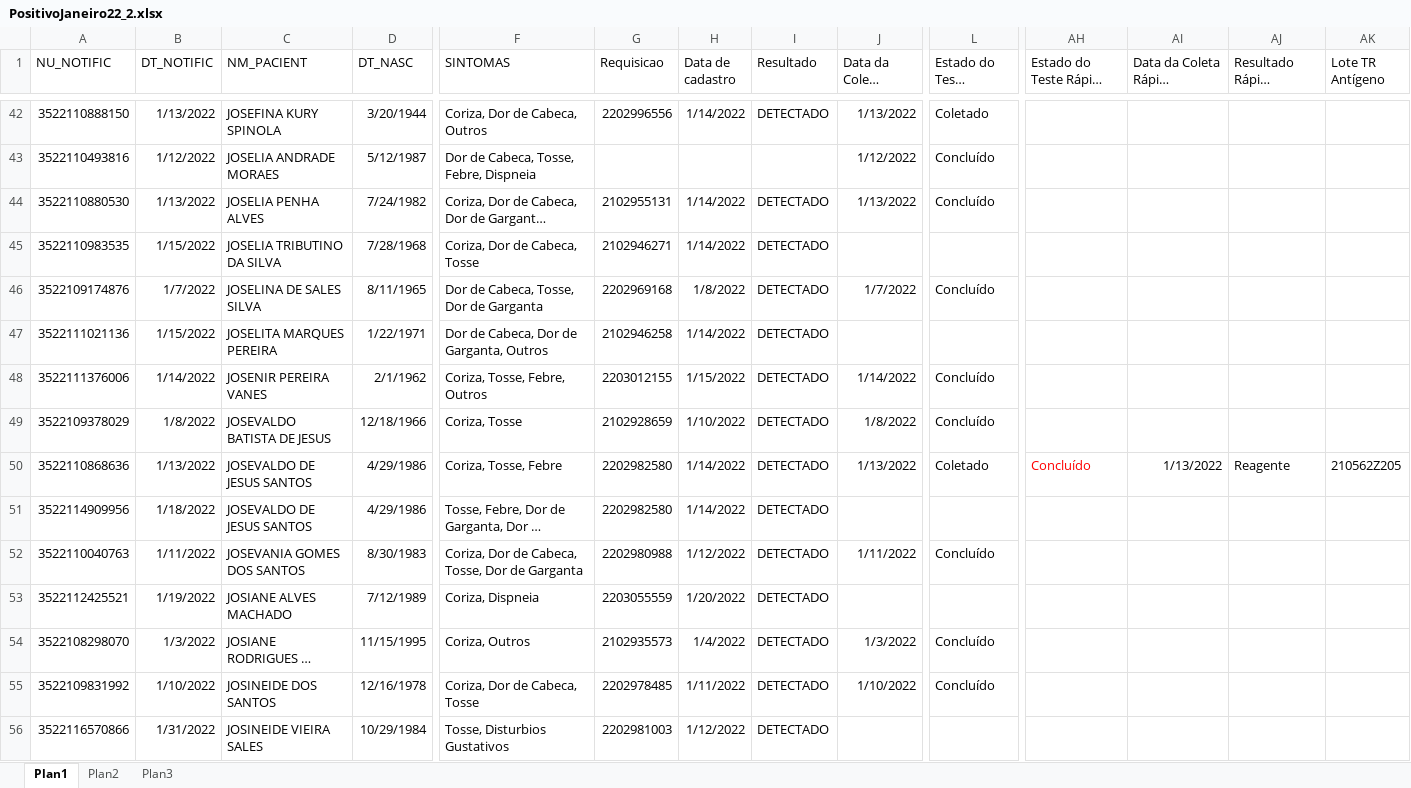
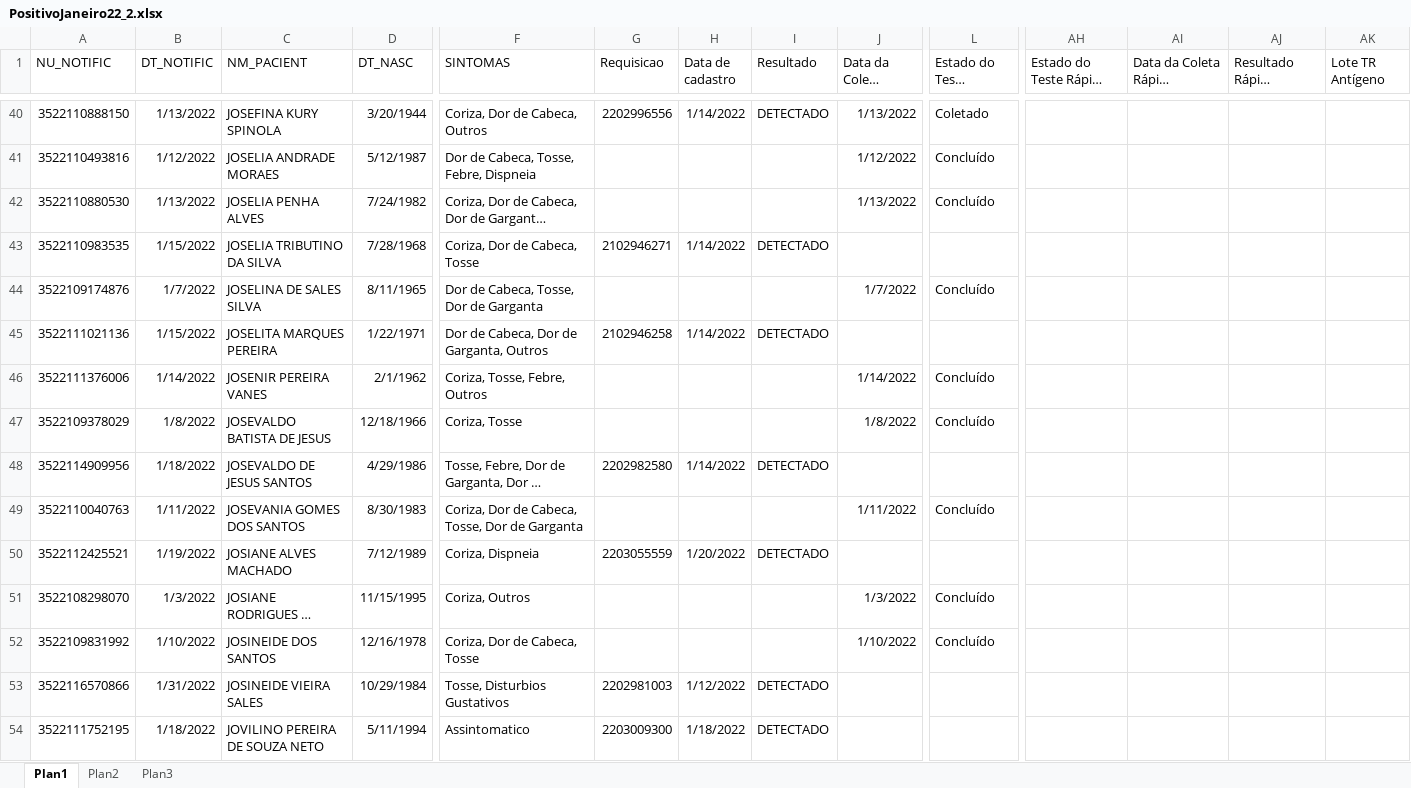
Before and after one commit to rodsengcomp/rpa_esus_edge, an Excel workbook: fechamentos_2022/janeiro_2022/PositivoJaneiro22_2.xlsx, sheet Plan1, drawn as a sheet; only a part is shown, gaps mark what is left out; the shorter side is filled out with more unchanged rows; long unchanged cells end in …; values as stored, in another font and other column widths than the file's, no borders; removed rows and columns are numbered as before the commit, all else as after; rows hold the shown columns only; the diff covers the shown part only; the diff names each change by its address in the sheet, - before the commit and + after, or states it on an @@ line.

```diff
--- a/fechamentos_2022/janeiro_2022/PositivoJaneiro22_2.xlsx (sheet Plan1)
+++ b/fechamentos_2022/janeiro_2022/PositivoJaneiro22_2.xlsx (sheet Plan1)
-G42 (Requisicao): 2102955131
+G42 (Requisicao): (empty)
-H42 (Data de cadastro): 1/14/2022
+H42 (Data de cadastro): (empty)
-I42 (Resultado): DETECTADO
+I42 (Resultado): (empty)
-G44 (Requisicao): 2202969168
+G44 (Requisicao): (empty)
-H44 (Data de cadastro): 1/8/2022
+H44 (Data de cadastro): (empty)
-I44 (Resultado): DETECTADO
+I44 (Resultado): (empty)
-G46 (Requisicao): 2203012155
+G46 (Requisicao): (empty)
-H46 (Data de cadastro): 1/15/2022
+H46 (Data de cadastro): (empty)
-I46:I47 (Resultado): DETECTADO
+I46:I47 (Resultado): (empty)
-G47 (Requisicao): 2102928659
+G47 (Requisicao): (empty)
-H47 (Data de cadastro): 1/10/2022
+H47 (Data de cadastro): (empty)
-row 50: 3522110868636 | 1/13/2022 | JOSEVALDO DE JESUS SANTOS | 4/29/1986 | Coriza, Tosse, Febre | 2202982580 | 1/14/2022 | DETECTADO | 1/13/2022 | Coletado | Concluído | 1/13/2022 | Reagente | 210562Z205
-G49 (Requisicao): 2202980988
+G49 (Requisicao): (empty)
-H49 (Data de cadastro): 1/12/2022
+H49 (Data de cadastro): (empty)
-I49 (Resultado): DETECTADO
+I49 (Resultado): (empty)
-G51 (Requisicao): 2102935573
+G51 (Requisicao): (empty)
-H51 (Data de cadastro): 1/4/2022
+H51 (Data de cadastro): (empty)
-I51:I52 (Resultado): DETECTADO
+I51:I52 (Resultado): (empty)
-G52 (Requisicao): 2202978485
+G52 (Requisicao): (empty)
-H52 (Data de cadastro): 1/11/2022
+H52 (Data de cadastro): (empty)
```
Also changed, not shown: 21 removed rows and 207 edited cells elsewhere in this sheet, fechamentos_2022/janeiro_2022/PositivoJaneiro22_3.xlsx, fechamentos_2022/janeiro_2022/PositivoJaneiro22_4.xlsx, 3 other files.
